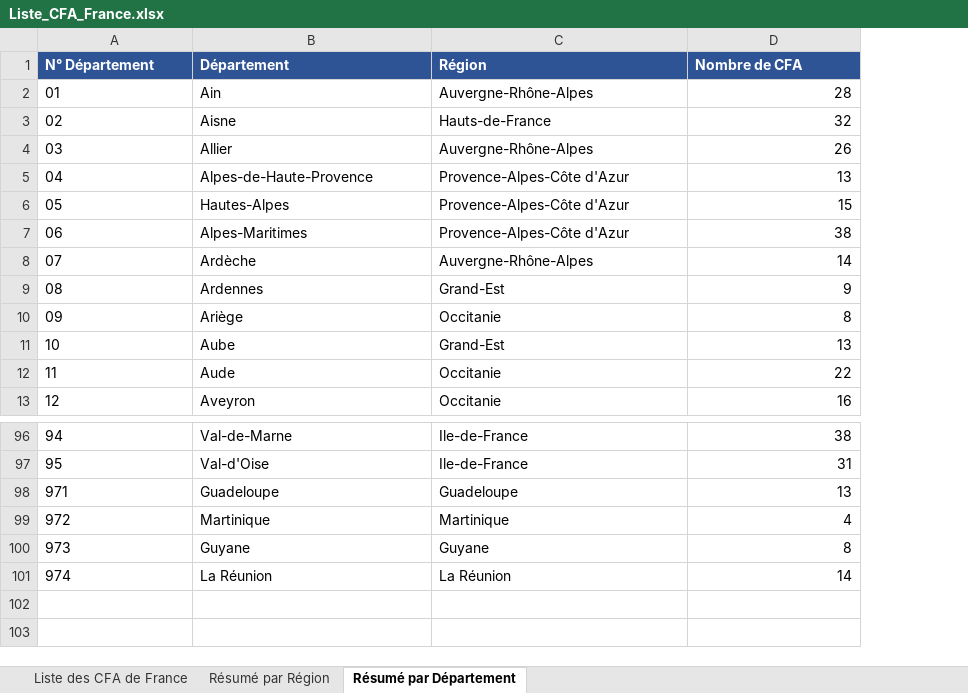
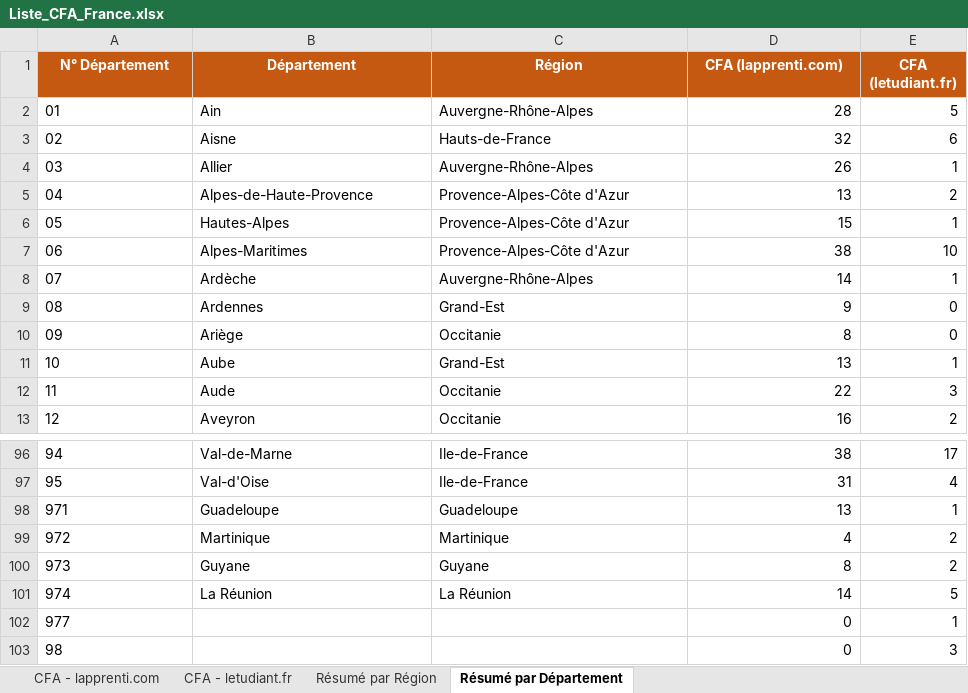
Before and after one commit to omegathesecond/level1-portfolio, an Excel workbook: Liste_CFA_France.xlsx, sheet Résumé par Département, drawn as a sheet; only a part is shown, gaps mark what is left out; values as stored, in another font and other column widths than the file's, no borders; the diff names each change by its address in the sheet, - before the commit and + after, or states it on an @@ line.

```diff
--- a/Liste_CFA_France.xlsx (sheet Résumé par Département)
+++ b/Liste_CFA_France.xlsx (sheet Résumé par Département)
-sheet tab: Liste des CFA de France
+sheet tab: CFA - lapprenti.com
+sheet tab: CFA - letudiant.fr
+column E (CFA (letudiant.fr)), rows 2-13: 5 | 6 | 1 | 2 | 1 | 10 | 1 | 0 | 0 | 1 | 3 | 2; rows 96-101: 17 | 4 | 1 | 2 | 2 | 5
@@ A1:D1 fill: #2F5496 → #C65911, alignment: left → center @@
-D1: Nombre de CFA
+D1: CFA (lapprenti.com)
+row 102: 977 |  |  | 0 | 1
+row 103: 98 |  |  | 0 | 3
```
Also changed, not shown: sheet Résumé par Région, 2 other files.
